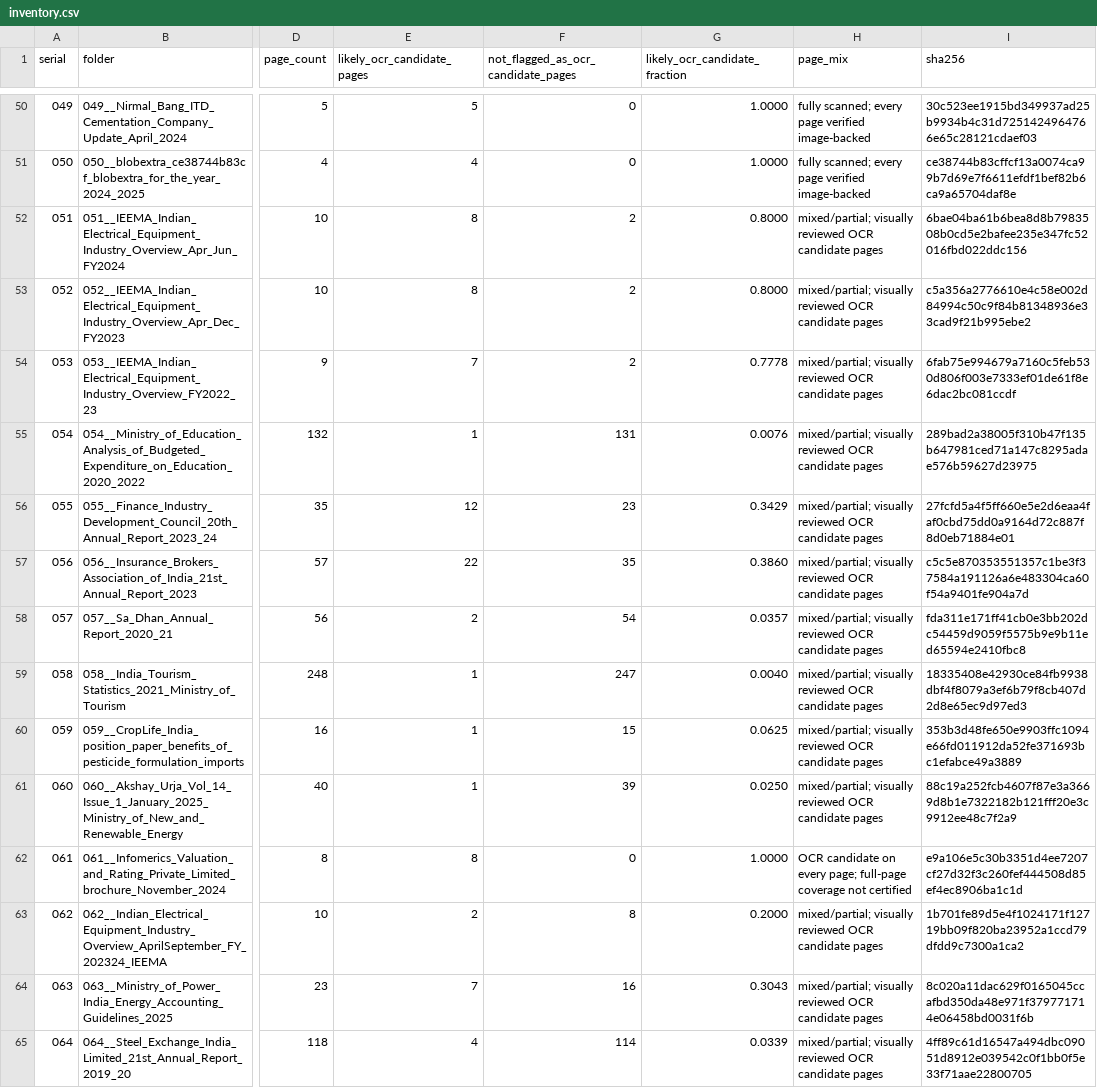
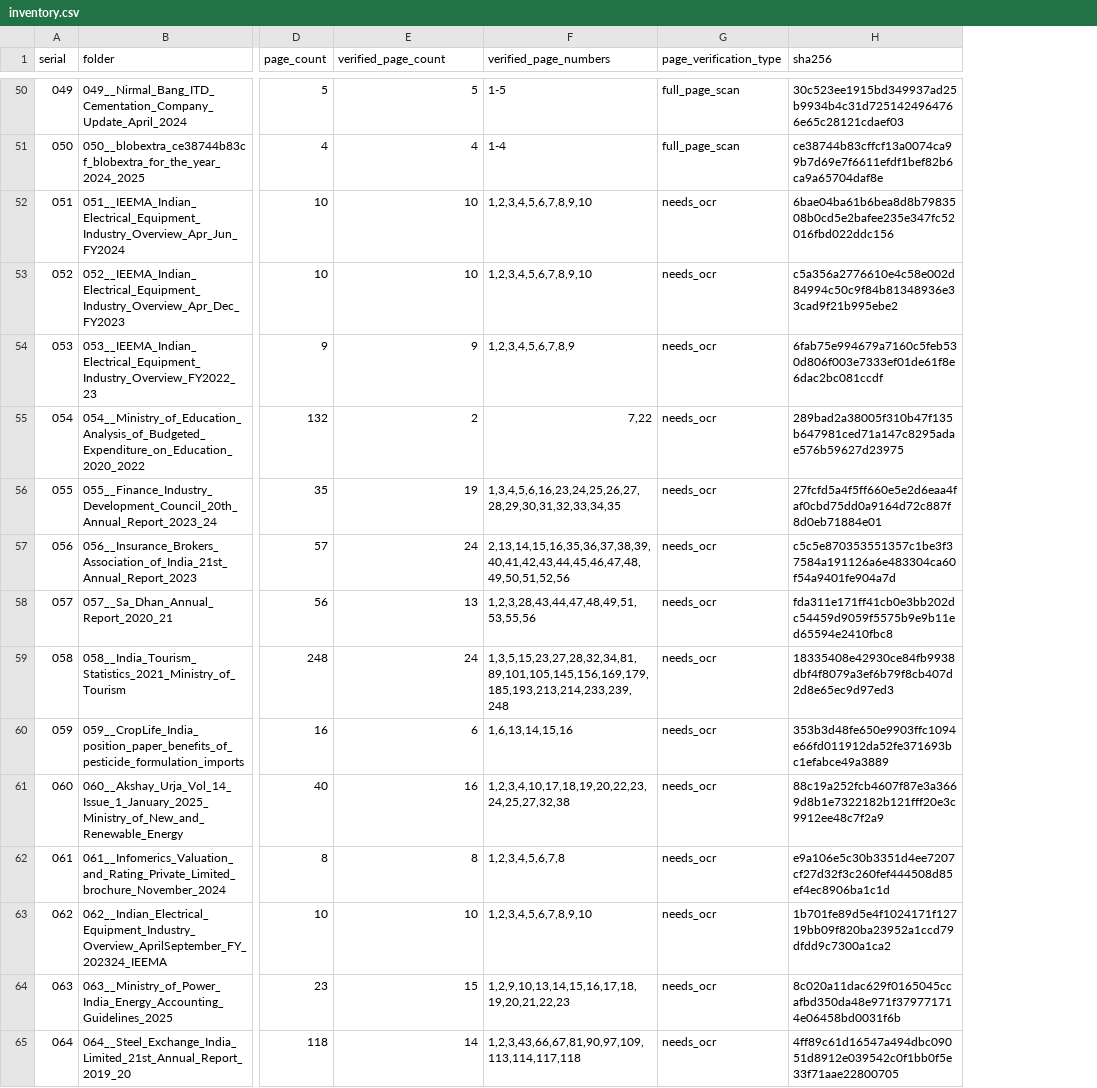
Before and after one commit to ayushcodes13/ocr-pdfs, a CSV file: inventory.csv, drawn as a sheet; only a part is shown, gaps mark what is left out; removed rows and columns are numbered as before the commit, all else as after; the diff covers the shown part only; the diff names each change by its address in the sheet, - before the commit and + after, or states it on an @@ line.

```diff
--- a/inventory.csv
+++ b/inventory.csv
-column F, row 1: not_flagged_as_ocr_candidate_pages; rows 50-65: 0 | 0 | 2 | 2 | 2 | 131 | 23 | 35 | 54 | 247 | 15 | 39 | 0 | 8 | 16 | 114
-column G (likely_ocr_candidate_fraction), rows 50-65: 1.0000 | 1.0000 | 0.8000 | 0.8000 | 0.7778 | 0.0076 | 0.3429 | 0.3860 | 0.0357 | 0.0040 | 0.0625 | 0.0250 | 1.0000 | 0.2000 | 0.3043 | 0.0339
-column H (page_mix), rows 50-65: fully scanned; every page verified image-backed | fully scanned; every page verified image-backed | mixed/partial; visually reviewed OCR candidate pages | mixed/partial; visually reviewed OCR candidate pages | mixed/partial; visually reviewed OCR candidate pages | mixed/partial; visually reviewed OCR candidate pages | mixed/partial; visually reviewed OCR candidate pages | mixed/partial; visually reviewed OCR candidate pages | mixed/partial; visually reviewed OCR candidate pages | mixed/partial; visually reviewed OCR candidate pages | mixed/partial; visually reviewed OCR candidate pages | mixed/partial; visually reviewed OCR candidate pages | OCR candidate on every page; full-page coverage not certified | mixed/partial; visually reviewed OCR candidate pages | mixed/partial; visually reviewed OCR candidate pages | mixed/partial; visually reviewed OCR candidate pages
+column F (verified_page_numbers), rows 50-65: 1-5 | 1-4 | 1,2,3,4,5,6,7,8,9,10 | 1,2,3,4,5,6,7,8,9,10 | 1,2,3,4,5,6,7,8,9 | 7,22 | 1,3,4,5,6,16,23,24,25,26,27,28,29,30,31,32,33,34,35 | 2,13,14,15,16,35,36,37,38,39,40,41,42,43,44,45,46,47,48,49,50,51,52,56 | 1,2,3,28,43,44,47,48,49,51,53,55,56 | 1,3,5,15,23,27,28,32,34,81,89,101,105,145,156,169,179,185,193,213,214,233,239,248 | 1,6,13,14,15,16 | 1,2,3,4,10,17,18,19,20,22,23,24,25,27,32,38 | 1,2,3,4,5,6,7,8 | 1,2,3,4,5,6,7,8,9,10 | 1,2,9,10,13,14,15,16,17,18,19,20,21,22,23 | 1,2,3,43,66,67,81,90,97,109,113,114,117,118
+column G (page_verification_type), rows 50-65: full_page_scan | full_page_scan | needs_ocr | needs_ocr | needs_ocr | needs_ocr | needs_ocr | needs_ocr | needs_ocr | needs_ocr | needs_ocr | needs_ocr | needs_ocr | needs_ocr | needs_ocr | needs_ocr
-E1: likely_ocr_candidate_pages
+E1: verified_page_count
-E52:E53 (verified_page_count): 8
+E52:E53 (verified_page_count): 10
-E54 (verified_page_count): 7
+E54 (verified_page_count): 9
-E55 (verified_page_count): 1
+E55 (verified_page_count): 2
-E56 (verified_page_count): 12
+E56 (verified_page_count): 19
-E57 (verified_page_count): 22
+E57 (verified_page_count): 24
-E58 (verified_page_count): 2
+E58 (verified_page_count): 13
-E59 (verified_page_count): 1
+E59 (verified_page_count): 24
-E60 (verified_page_count): 1
+E60 (verified_page_count): 6
-E61 (verified_page_count): 1
+E61 (verified_page_count): 16
-E63 (verified_page_count): 2
+E63 (verified_page_count): 10
-E64 (verified_page_count): 7
+E64 (verified_page_count): 15
-E65 (verified_page_count): 4
+E65 (verified_page_count): 14
```
Also changed, not shown: 27 edited cells elsewhere in this file, direct_pdf_links.csv, replacement_log_2026-10-27.csv, 5 other files.
